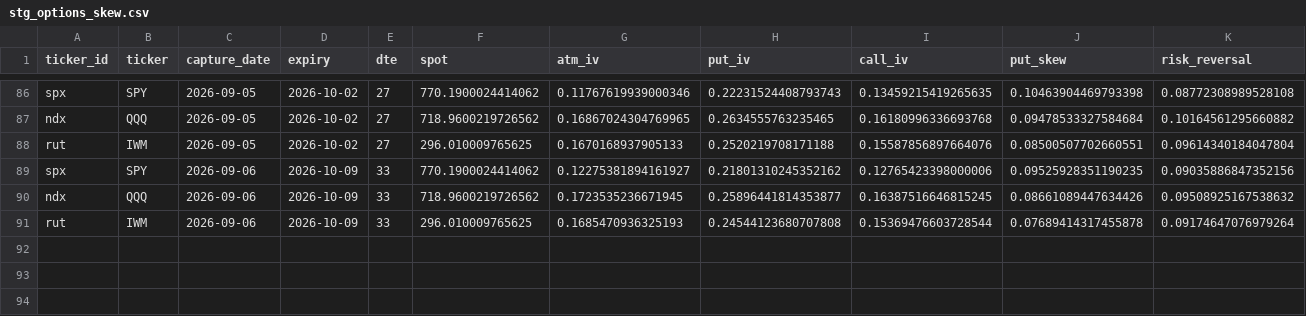
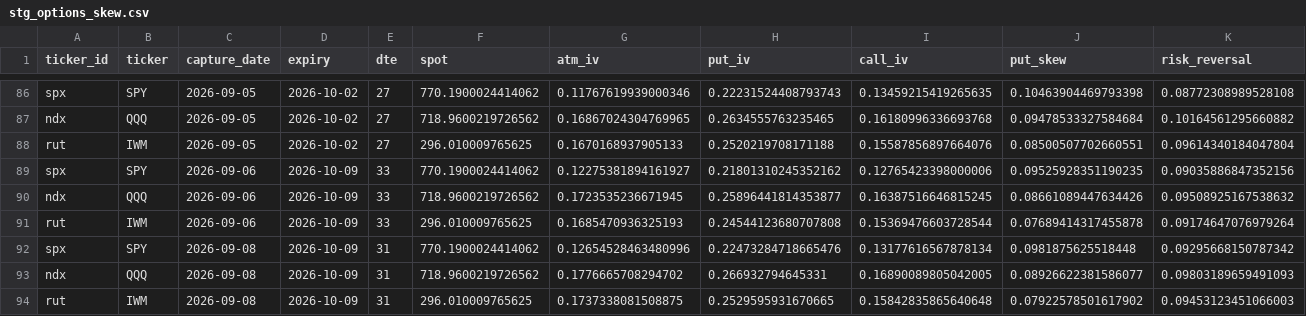
Before and after one commit to isaacmain2-ux/Investment-Journal, a CSV file: data/state/stg_options_skew.csv, drawn as a sheet; only a part is shown, gaps mark what is left out; rows hold the shown columns only; the diff names each change by its address in the sheet, - before the commit and + after, or states it on an @@ line.

```diff
--- a/data/state/stg_options_skew.csv
+++ b/data/state/stg_options_skew.csv
+row 92: spx | SPY | 2026-09-08 | 2026-10-09 | 31 | 770.1900024414062 | 0.12654528463480996 | 0.22473284718665476 | 0.13177616567878134 | 0.0981875625518448 | 0.09295668150787342
+row 93: ndx | QQQ | 2026-09-08 | 2026-10-09 | 31 | 718.9600219726562 | 0.1776665708294702 | 0.266932794645331 | 0.16890089805042005 | 0.08926622381586077 | 0.09803189659491093
+row 94: rut | IWM | 2026-09-08 | 2026-10-09 | 31 | 296.010009765625 | 0.1737338081508875 | 0.2529595931670665 | 0.15842835865640648 | 0.07922578501617902 | 0.09453123451066003
```
Also changed, not shown: 1 other file.
